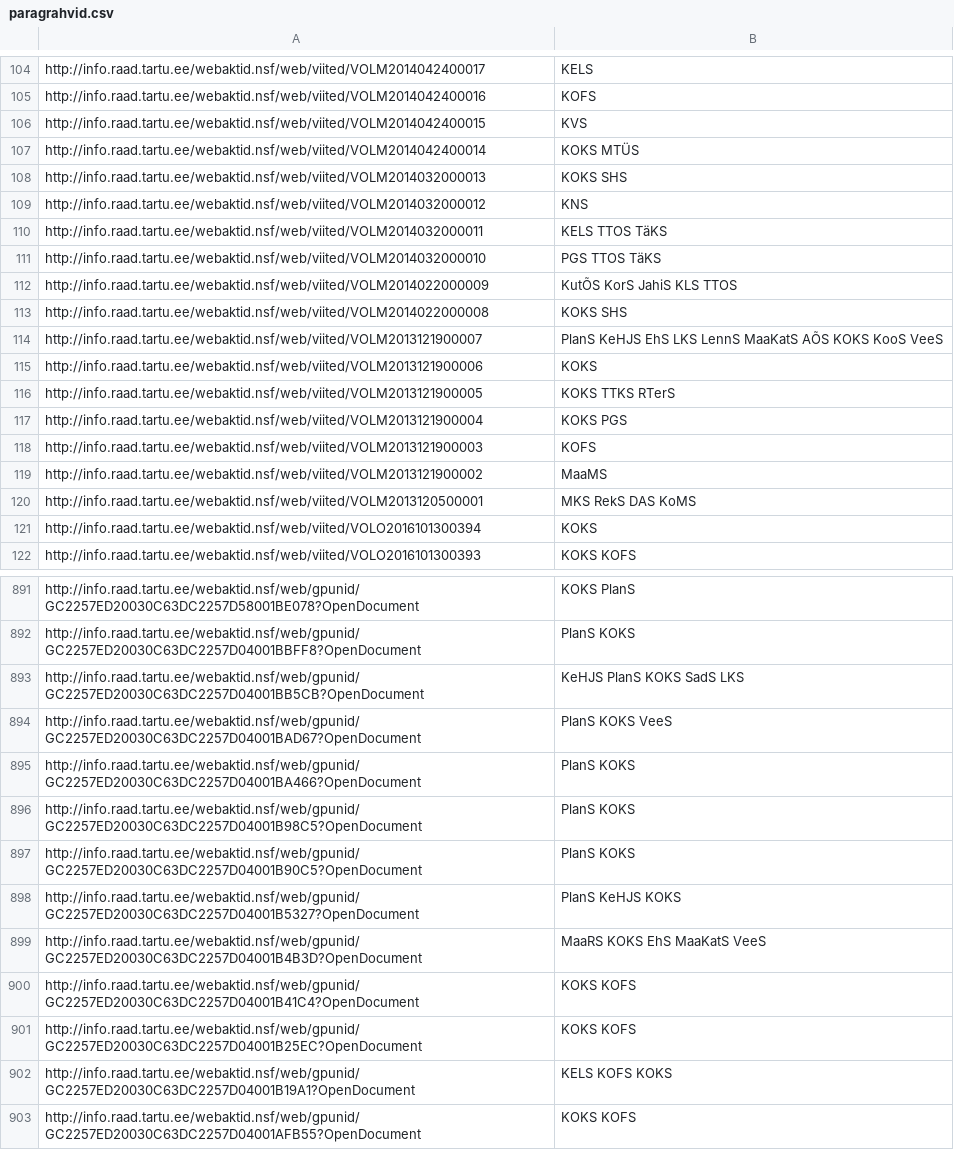
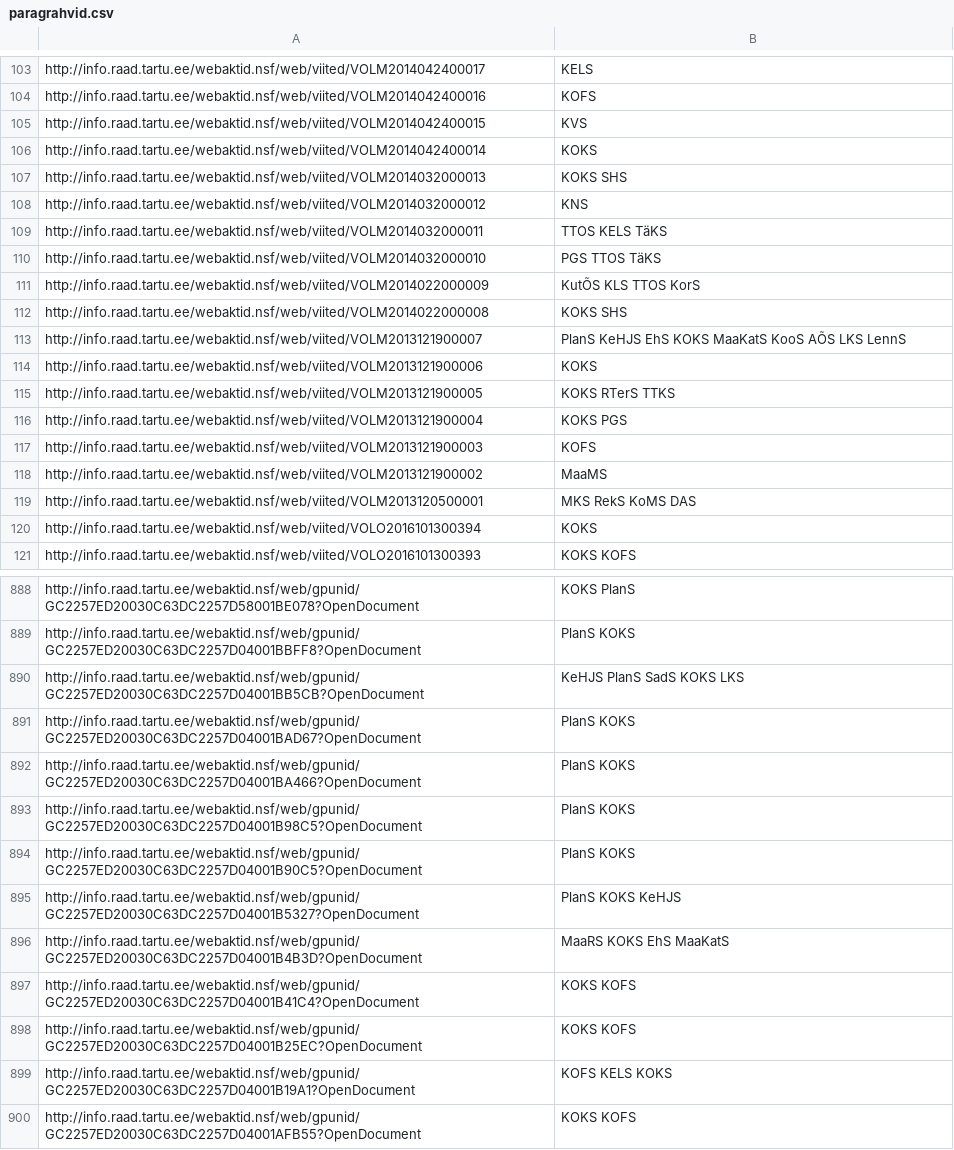
Before and after one commit to infoaed/opentartu, a CSV file: kraabe/paragrahvid.csv, drawn as a sheet; only a part is shown, gaps mark what is left out; the diff covers the shown part only.

```diff
--- a/kraabe/paragrahvid.csv
+++ b/kraabe/paragrahvid.csv
@@ -106,12 +105,12 @@
 "http://info.raad.tartu.ee/webaktid.nsf/web/viited/VOLM2014042400015"	"KVS"
-"http://info.raad.tartu.ee/webaktid.nsf/web/viited/VOLM2014042400014"	"KOKS MTÜS"
+"http://info.raad.tartu.ee/webaktid.nsf/web/viited/VOLM2014042400014"	"KOKS"
 "http://info.raad.tartu.ee/webaktid.nsf/web/viited/VOLM2014032000013"	"KOKS SHS"
 "http://info.raad.tartu.ee/webaktid.nsf/web/viited/VOLM2014032000012"	"KNS"
-"http://info.raad.tartu.ee/webaktid.nsf/web/viited/VOLM2014032000011"	"KELS TTOS TäKS"
+"http://info.raad.tartu.ee/webaktid.nsf/web/viited/VOLM2014032000011"	"TTOS KELS TäKS"
 "http://info.raad.tartu.ee/webaktid.nsf/web/viited/VOLM2014032000010"	"PGS TTOS TäKS"
-"http://info.raad.tartu.ee/webaktid.nsf/web/viited/VOLM2014022000009"	"KutÕS KorS JahiS KLS TTOS"
+"http://info.raad.tartu.ee/webaktid.nsf/web/viited/VOLM2014022000009"	"KutÕS KLS TTOS KorS"
 "http://info.raad.tartu.ee/webaktid.nsf/web/viited/VOLM2014022000008"	"KOKS SHS"
-"http://info.raad.tartu.ee/webaktid.nsf/web/viited/VOLM2013121900007"	"PlanS KeHJS EhS LKS LennS MaaKatS AÕS KOKS KooS VeeS"
+"http://info.raad.tartu.ee/webaktid.nsf/web/viited/VOLM2013121900007"	"PlanS KeHJS EhS KOKS MaaKatS KooS AÕS LKS LennS"
 "http://info.raad.tartu.ee/webaktid.nsf/web/viited/VOLM2013121900006"	"KOKS"
-"http://info.raad.tartu.ee/webaktid.nsf/web/viited/VOLM2013121900005"	"KOKS TTKS RTerS"
+"http://info.raad.tartu.ee/webaktid.nsf/web/viited/VOLM2013121900005"	"KOKS RTerS TTKS"
 "http://info.raad.tartu.ee/webaktid.nsf/web/viited/VOLM2013121900004"	"KOKS PGS"
@@ -119,3 +118,3 @@
 "http://info.raad.tartu.ee/webaktid.nsf/web/viited/VOLM2013121900002"	"MaaMS"
-"http://info.raad.tartu.ee/webaktid.nsf/web/viited/VOLM2013120500001"	"MKS RekS DAS KoMS"
+"http://info.raad.tartu.ee/webaktid.nsf/web/viited/VOLM2013120500001"	"MKS RekS KoMS DAS"
 "http://info.raad.tartu.ee/webaktid.nsf/web/viited/VOLO2016101300394"	"KOKS"
@@ -892,4 +889,4 @@
 "http://info.raad.tartu.ee/webaktid.nsf/web/gpunid/GC2257ED20030C63DC2257D04001BBFF8?OpenDocument"	"PlanS KOKS"
-"http://info.raad.tartu.ee/webaktid.nsf/web/gpunid/GC2257ED20030C63DC2257D04001BB5CB?OpenDocument"	"KeHJS PlanS KOKS SadS LKS"
-"http://info.raad.tartu.ee/webaktid.nsf/web/gpunid/GC2257ED20030C63DC2257D04001BAD67?OpenDocument"	"PlanS KOKS VeeS"
+"http://info.raad.tartu.ee/webaktid.nsf/web/gpunid/GC2257ED20030C63DC2257D04001BB5CB?OpenDocument"	"KeHJS PlanS SadS KOKS LKS"
+"http://info.raad.tartu.ee/webaktid.nsf/web/gpunid/GC2257ED20030C63DC2257D04001BAD67?OpenDocument"	"PlanS KOKS"
 "http://info.raad.tartu.ee/webaktid.nsf/web/gpunid/GC2257ED20030C63DC2257D04001BA466?OpenDocument"	"PlanS KOKS"
@@ -897,7 +894,7 @@
 "http://info.raad.tartu.ee/webaktid.nsf/web/gpunid/GC2257ED20030C63DC2257D04001B90C5?OpenDocument"	"PlanS KOKS"
-"http://info.raad.tartu.ee/webaktid.nsf/web/gpunid/GC2257ED20030C63DC2257D04001B5327?OpenDocument"	"PlanS KeHJS KOKS"
-"http://info.raad.tartu.ee/webaktid.nsf/web/gpunid/GC2257ED20030C63DC2257D04001B4B3D?OpenDocument"	"MaaRS KOKS EhS MaaKatS VeeS"
+"http://info.raad.tartu.ee/webaktid.nsf/web/gpunid/GC2257ED20030C63DC2257D04001B5327?OpenDocument"	"PlanS KOKS KeHJS"
+"http://info.raad.tartu.ee/webaktid.nsf/web/gpunid/GC2257ED20030C63DC2257D04001B4B3D?OpenDocument"	"MaaRS KOKS EhS MaaKatS"
 "http://info.raad.tartu.ee/webaktid.nsf/web/gpunid/GC2257ED20030C63DC2257D04001B41C4?OpenDocument"	"KOKS KOFS"
 "http://info.raad.tartu.ee/webaktid.nsf/web/gpunid/GC2257ED20030C63DC2257D04001B25EC?OpenDocument"	"KOKS KOFS"
-"http://info.raad.tartu.ee/webaktid.nsf/web/gpunid/GC2257ED20030C63DC2257D04001B19A1?OpenDocument"	"KELS KOFS KOKS"
+"http://info.raad.tartu.ee/webaktid.nsf/web/gpunid/GC2257ED20030C63DC2257D04001B19A1?OpenDocument"	"KOFS KELS KOKS"
 "http://info.raad.tartu.ee/webaktid.nsf/web/gpunid/GC2257ED20030C63DC2257D04001AFB55?OpenDocument"	"KOKS KOFS"
```
Also changed, not shown: 8 removed rows and 139 edited cells elsewhere in this file.
